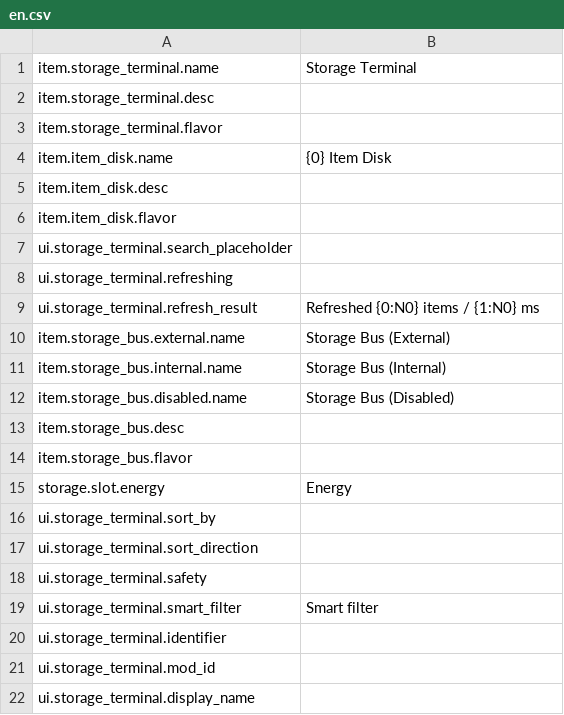
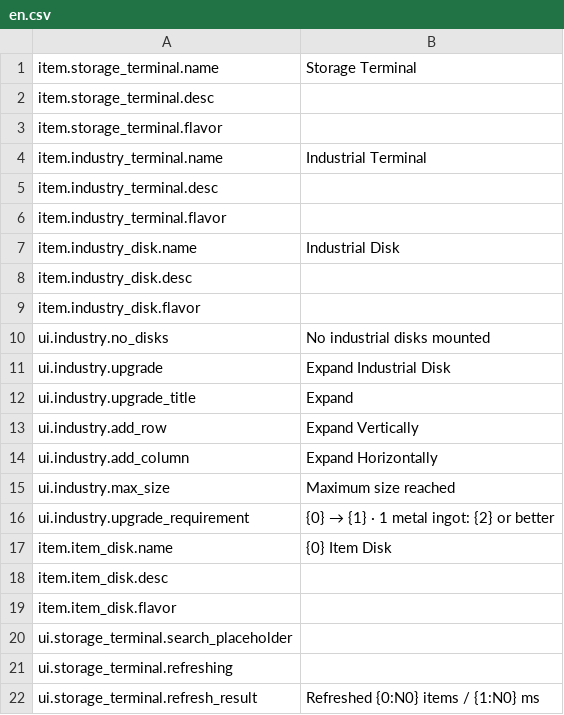
Before and after one commit to EikoocS/DigitalLogistics, a CSV file: Localization/en.csv, drawn as a sheet; only a part is shown; the shorter side is filled out with more unchanged rows; the diff names each change by its address in the sheet, - before the commit and + after, or states it on an @@ line.

Commit message:
Add mountable industrial disks and terminals

```diff
--- a/Localization/en.csv
+++ b/Localization/en.csv
+row 4: item.industry_terminal.name | Industrial Terminal
+row 5: item.industry_terminal.desc
+row 6: item.industry_terminal.flavor
+row 7: item.industry_disk.name | Industrial Disk
+row 8: item.industry_disk.desc
+row 9: item.industry_disk.flavor
+row 10: ui.industry.no_disks | No industrial disks mounted
+row 11: ui.industry.upgrade | Expand Industrial Disk
+row 12: ui.industry.upgrade_title | Expand
+row 13: ui.industry.add_row | Expand Vertically
+row 14: ui.industry.add_column | Expand Horizontally
+row 15: ui.industry.max_size | Maximum size reached
+row 16: ui.industry.upgrade_requirement | {0} → {1} · 1 metal ingot: {2} or better
```
Also changed, not shown: Localization/zh.csv, 14 other files.
